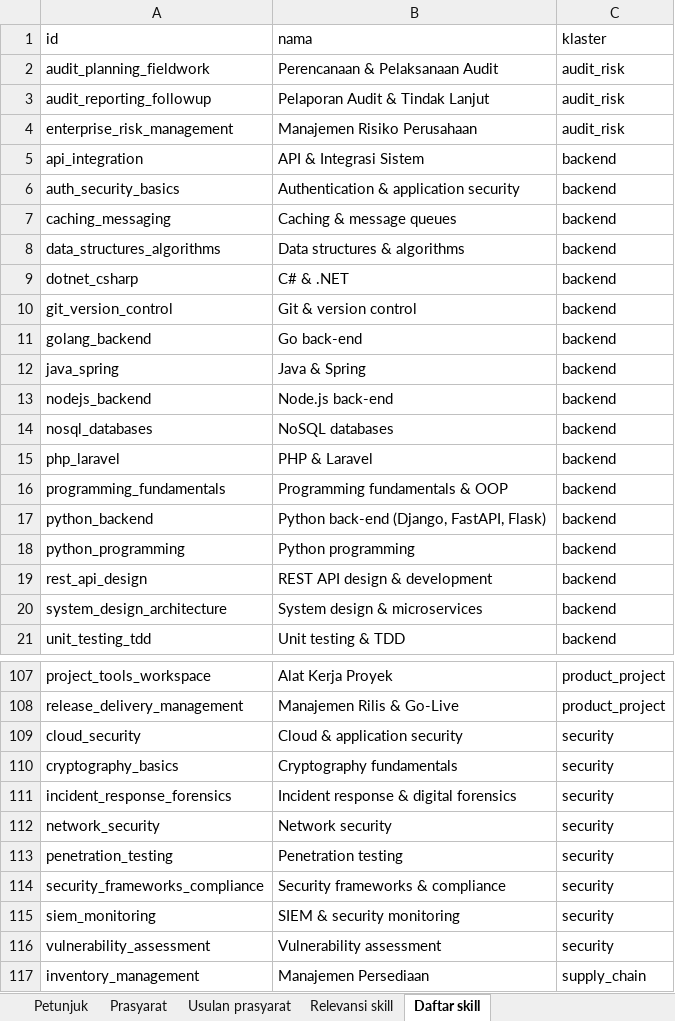
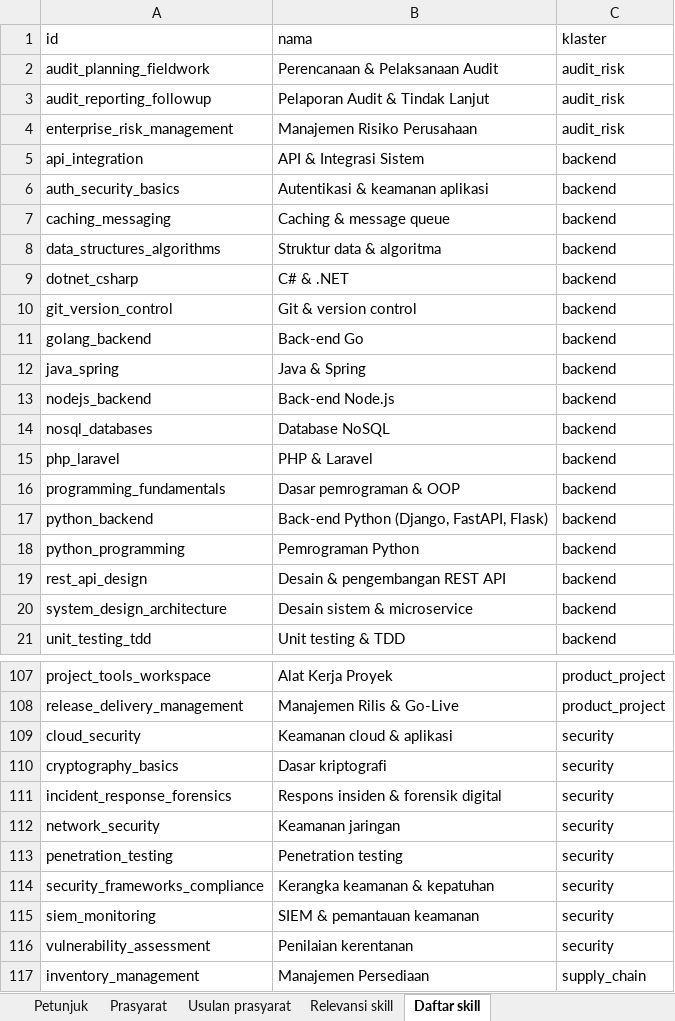
Before and after one commit to ivanwilliaml/pathsync-id, an Excel workbook: docs/validasi/V2_pakar_BA.xlsx, sheet Daftar skill, drawn as a sheet; only a part is shown, gaps mark what is left out; values as stored, in another font and other column widths than the file's, no borders; the diff covers the shown part only; the diff names each change by its address in the sheet, - before the commit and + after, or states it on an @@ line.

Commit message:
Taksonomi dan graf berbahasa Indonesia (88 skill, 108 alasan prasyarat); lembar pakar V2 dibuat ulang dari data terbaru

```diff
--- a/docs/validasi/V2_pakar_BA.xlsx (sheet Daftar skill)
+++ b/docs/validasi/V2_pakar_BA.xlsx (sheet Daftar skill)
-B6 (nama): Authentication & application security
+B6 (nama): Autentikasi & keamanan aplikasi
-B7 (nama): Caching & message queues
+B7 (nama): Caching & message queue
-B8 (nama): Data structures & algorithms
+B8 (nama): Struktur data & algoritma
-B11 (nama): Go back-end
+B11 (nama): Back-end Go
-B13 (nama): Node.js back-end
+B13 (nama): Back-end Node.js
-B14 (nama): NoSQL databases
+B14 (nama): Database NoSQL
-B16 (nama): Programming fundamentals & OOP
+B16 (nama): Dasar pemrograman & OOP
-B17 (nama): Python back-end (Django, FastAPI, Flask)
+B17 (nama): Back-end Python (Django, FastAPI, Flask)
-B18 (nama): Python programming
+B18 (nama): Pemrograman Python
-B19 (nama): REST API design & development
+B19 (nama): Desain & pengembangan REST API
-B20 (nama): System design & microservices
+B20 (nama): Desain sistem & microservice
-B109 (nama): Cloud & application security
+B109 (nama): Keamanan cloud & aplikasi
-B110 (nama): Cryptography fundamentals
+B110 (nama): Dasar kriptografi
-B111 (nama): Incident response & digital forensics
+B111 (nama): Respons insiden & forensik digital
-B112 (nama): Network security
+B112 (nama): Keamanan jaringan
-B114 (nama): Security frameworks & compliance
+B114 (nama): Kerangka keamanan & kepatuhan
-B115 (nama): SIEM & security monitoring
+B115 (nama): SIEM & pemantauan keamanan
-B116 (nama): Vulnerability assessment
+B116 (nama): Penilaian kerentanan
```
Also changed, not shown: 46 edited cells elsewhere in this sheet, sheet Relevansi skill, sheet Prasyarat, sheet Petunjuk, 8 other files.
